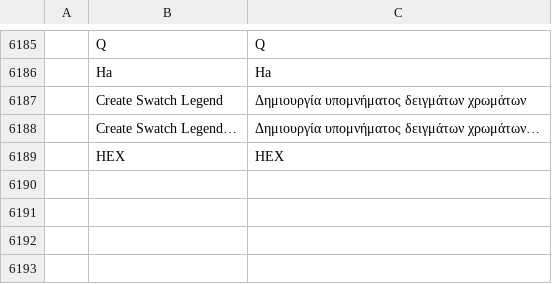
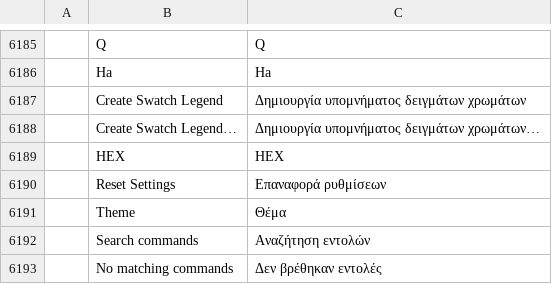
Before and after one commit to Anon5T4R/Local-Vector, a TSV file: crates/ui-egui/src/i18n/el.tsv, drawn as a sheet; only a part is shown, gaps mark what is left out; the diff names each change by its address in the sheet, - before the commit and + after, or states it on an @@ line.

```diff
--- a/crates/ui-egui/src/i18n/el.tsv
+++ b/crates/ui-egui/src/i18n/el.tsv
+row 6190:  | Reset Settings | Επαναφορά ρυθμίσεων
+row 6191:  | Theme | Θέμα
+row 6192:  | Search commands | Αναζήτηση εντολών
+row 6193:  | No matching commands | Δεν βρέθηκαν εντολές
```
Also changed, not shown: crates/ui-egui/src/i18n/bg.tsv, crates/ui-egui/src/i18n/ja.tsv, 23 other files.
